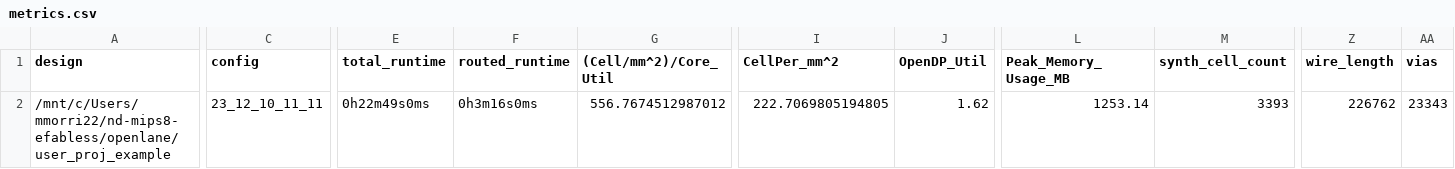
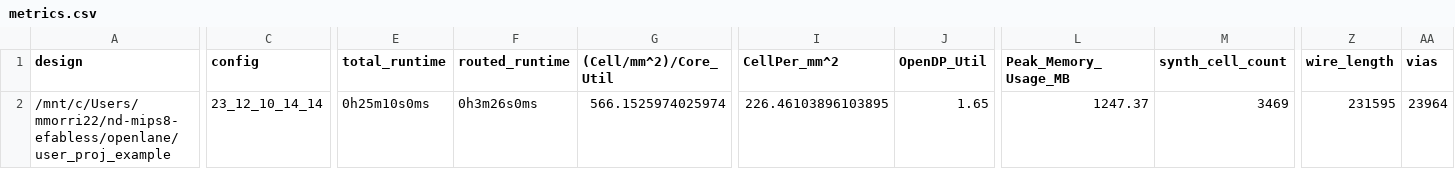
Before and after one commit to mmorri22/nd-mips8-efabless, a CSV file: signoff/user_proj_example/metrics.csv, drawn as a sheet; only a part is shown, gaps mark what is left out; the diff covers the shown part only; the diff names each change by its address in the sheet, - before the commit and + after, or states it on an @@ line.

```diff
--- a/signoff/user_proj_example/metrics.csv
+++ b/signoff/user_proj_example/metrics.csv
-C2 (config): 23_12_10_11_11
+C2 (config): 23_12_10_14_14
-E2 (total_runtime): 0h22m49s0ms
+E2 (total_runtime): 0h25m10s0ms
-F2 (routed_runtime): 0h3m16s0ms
+F2 (routed_runtime): 0h3m26s0ms
-G2 ((Cell/mm^2)/Core_Util): 556.7674512987012
+G2 ((Cell/mm^2)/Core_Util): 566.1525974025974
-I2 (CellPer_mm^2): 222.7069805194805
+I2 (CellPer_mm^2): 226.46103896103895
-J2 (OpenDP_Util): 1.62
+J2 (OpenDP_Util): 1.65
-L2 (Peak_Memory_Usage_MB): 1253.14
+L2 (Peak_Memory_Usage_MB): 1247.37
-M2 (synth_cell_count): 3393
+M2 (synth_cell_count): 3469
-Z2 (wire_length): 226762
+Z2 (wire_length): 231595
-AA2 (vias): 23343
+AA2 (vias): 23964
```
Also changed, not shown: 25 edited cells elsewhere in this file, signoff/user_project_wrapper/metrics.csv, 41 other files.
